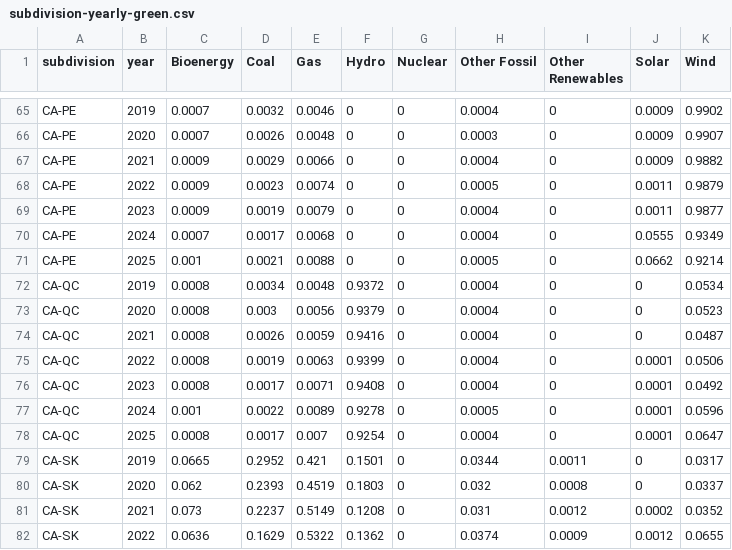
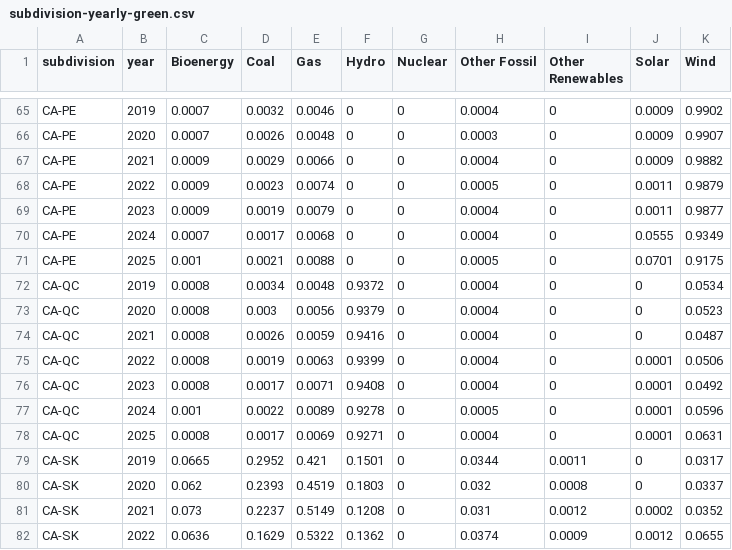
Before and after one commit to digital4better/data, a CSV file: data/mix/subdivision-yearly-green.csv, drawn as a sheet; only a part is shown, gaps mark what is left out; the diff covers the shown part only.

```diff
--- a/data/mix/subdivision-yearly-green.csv
+++ b/data/mix/subdivision-yearly-green.csv
@@ -70,3 +70,3 @@ CA-PE,2023,0.0009,0.0019,0.0079,0,0,0.0004,0,0.0011,0.9877
 CA-PE,2024,0.0007,0.0017,0.0068,0,0,0.0004,0,0.0555,0.9349
-CA-PE,2025,0.001,0.0021,0.0088,0,0,0.0005,0,0.0662,0.9214
+CA-PE,2025,0.001,0.0021,0.0088,0,0,0.0005,0,0.0701,0.9175
 CA-QC,2019,0.0008,0.0034,0.0048,0.9372,0,0.0004,0,0,0.0534
@@ -77,3 +77,3 @@ CA-QC,2023,0.0008,0.0017,0.0071,0.9408,0,0.0004,0,0.0001,0.0492
 CA-QC,2024,0.001,0.0022,0.0089,0.9278,0,0.0005,0,0.0001,0.0596
-CA-QC,2025,0.0008,0.0017,0.007,0.9254,0,0.0004,0,0.0001,0.0647
+CA-QC,2025,0.0008,0.0017,0.0069,0.9271,0,0.0004,0,0.0001,0.0631
 CA-SK,2019,0.0665,0.2952,0.421,0.1501,0,0.0344,0.0011,0,0.0317
```
Also changed, not shown: 4 added rows, 4 removed rows and 38 edited cells elsewhere in this file, data/factor/subdivision-monthly-green.csv, data/factor/subdivision-monthly.csv, 14 other files.
